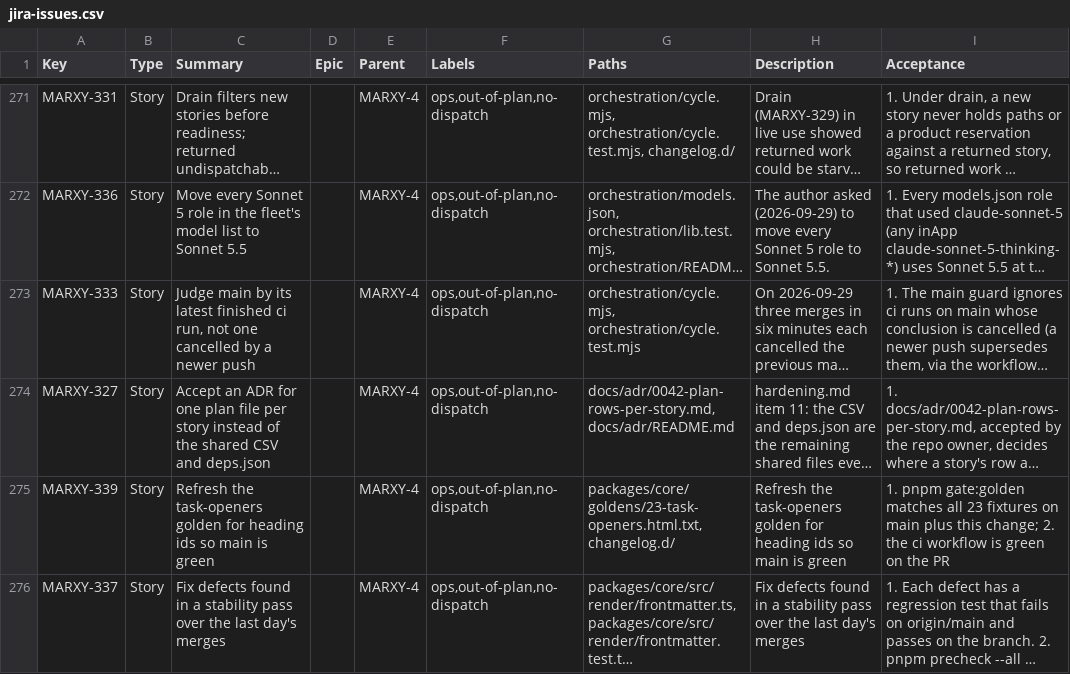
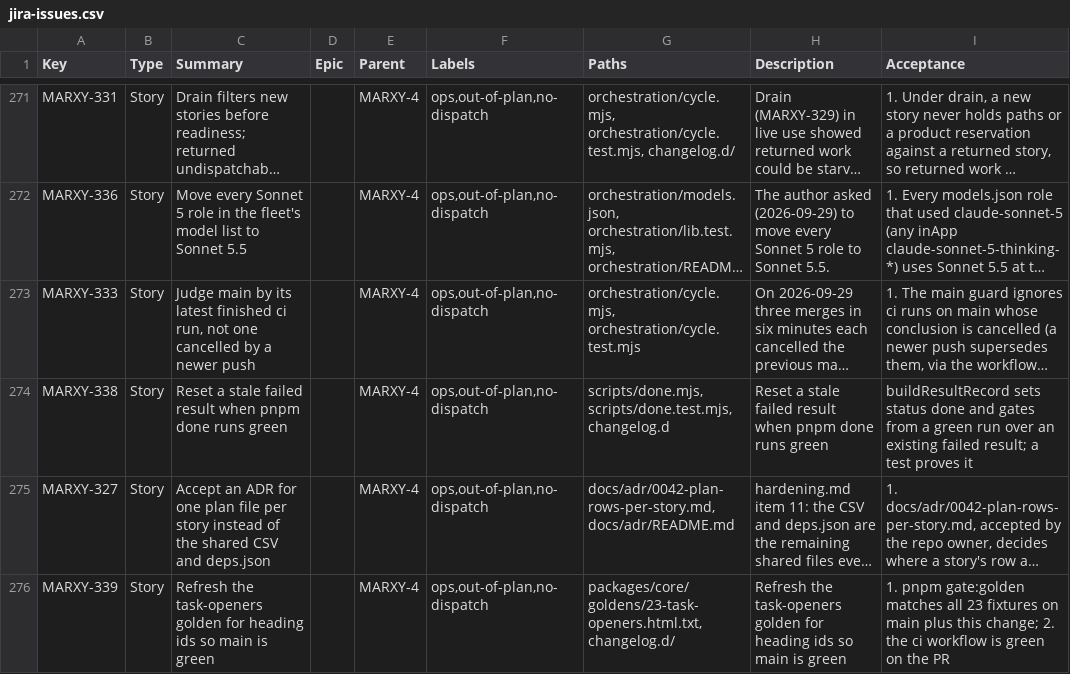
Before and after one commit to inkstrata/marxy, a CSV file: docs/plan/jira-issues.csv, drawn as a sheet; only a part is shown, gaps mark what is left out; the shorter side is filled out with more unchanged rows; long unchanged cells end in …; the diff names each change by its address in the sheet, - before the commit and + after, or states it on an @@ line.

```diff
--- a/docs/plan/jira-issues.csv
+++ b/docs/plan/jira-issues.csv
+row 274: MARXY-338 | Story | Reset a stale failed result when pnpm done runs green |  | MARXY-4 | ops,out-of-plan,no-dispatch | scripts/done.mjs, scripts/done.test.mjs, changelog.d | Reset a stale failed result when pnpm done runs green | buildResultRecord sets status done and gates from a green run over an existing failed result; a test proves it
```
Also changed, not shown: 4 other files.
